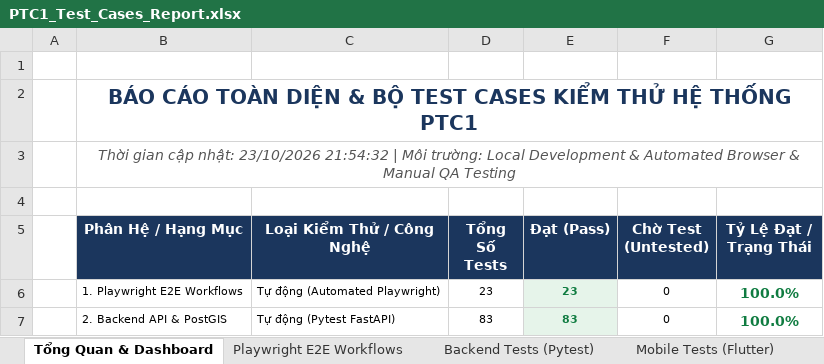
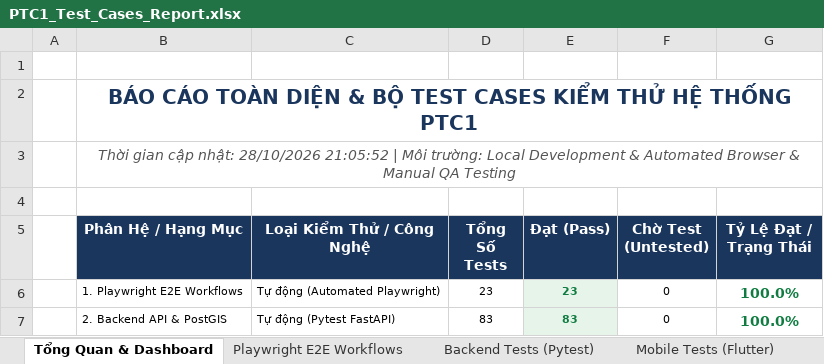
Before and after one commit to TrnThanh/Test, an Excel workbook: docs/reports/PTC1_Test_Cases_Report.xlsx, sheet Tổng Quan & Dashboard, drawn as a sheet; only a part is shown; values as stored, in another font and other column widths than the file's, no borders; the diff names each change by its address in the sheet, - before the commit and + after, or states it on an @@ line.

```diff
--- a/docs/reports/PTC1_Test_Cases_Report.xlsx (sheet Tổng Quan & Dashboard)
+++ b/docs/reports/PTC1_Test_Cases_Report.xlsx (sheet Tổng Quan & Dashboard)
-B3 (Phân Hệ / Hạng Mục): …cập nhật: 23/10/2026 21:54:32 | Môi…
+B3 (Phân Hệ / Hạng Mục): …cập nhật: 28/10/2026 21:05:52 | Môi…
```
Also changed, not shown: 41 other files.
